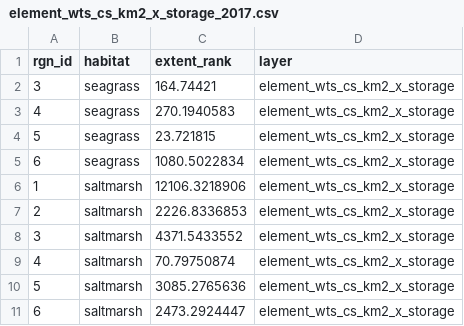
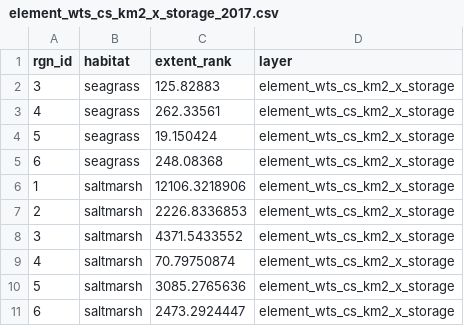
Before and after one commit to OHI-Science/esw, a CSV file: esw2018/temp/element_wts_cs_km2_x_storage_2017.csv, drawn as a sheet.

```diff
--- a/esw2018/temp/element_wts_cs_km2_x_storage_2017.csv
+++ b/esw2018/temp/element_wts_cs_km2_x_storage_2017.csv
@@ -1,6 +1,6 @@
 "rgn_id","habitat","extent_rank","layer"
-3,"seagrass",164.74421,"element_wts_cs_km2_x_storage"
-4,"seagrass",270.1940583,"element_wts_cs_km2_x_storage"
-5,"seagrass",23.721815,"element_wts_cs_km2_x_storage"
-6,"seagrass",1080.5022834,"element_wts_cs_km2_x_storage"
+3,"seagrass",125.82883,"element_wts_cs_km2_x_storage"
+4,"seagrass",262.33561,"element_wts_cs_km2_x_storage"
+5,"seagrass",19.150424,"element_wts_cs_km2_x_storage"
+6,"seagrass",248.08368,"element_wts_cs_km2_x_storage"
 1,"saltmarsh",12106.3218906,"element_wts_cs_km2_x_storage"
```
Also changed, not shown: esw2018/conf/scenario_data_years.csv, esw2018/scores.csv, 9 other files.
